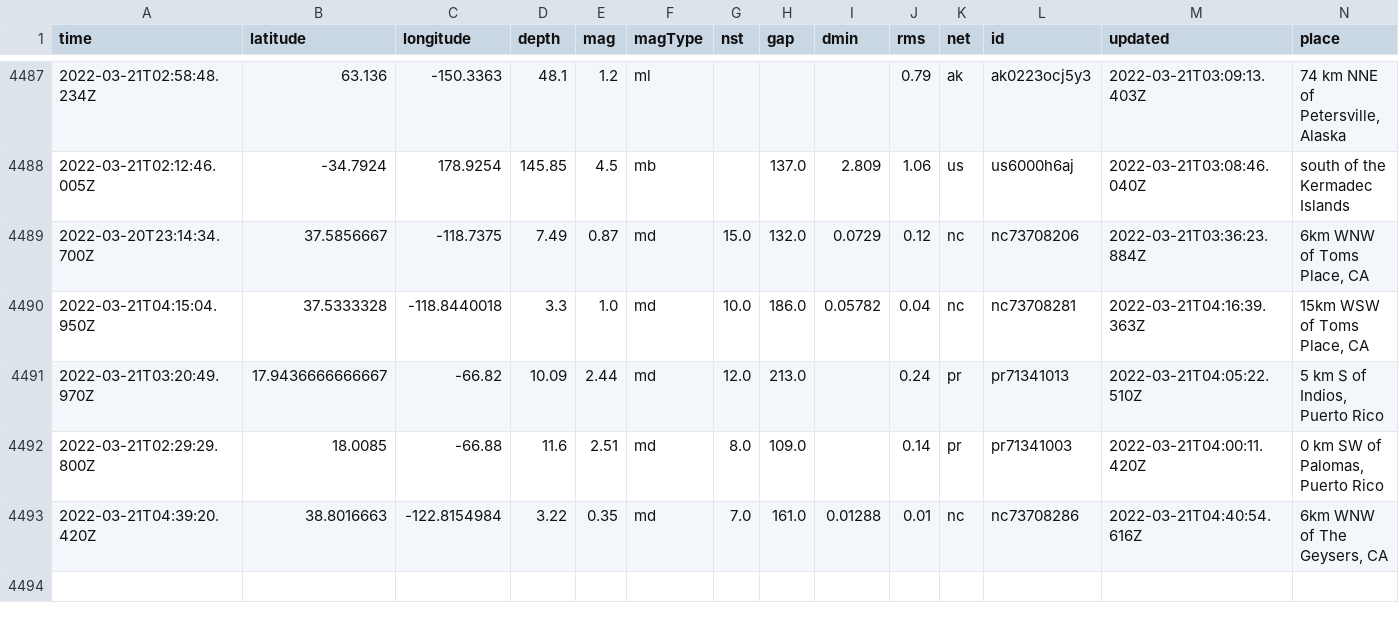
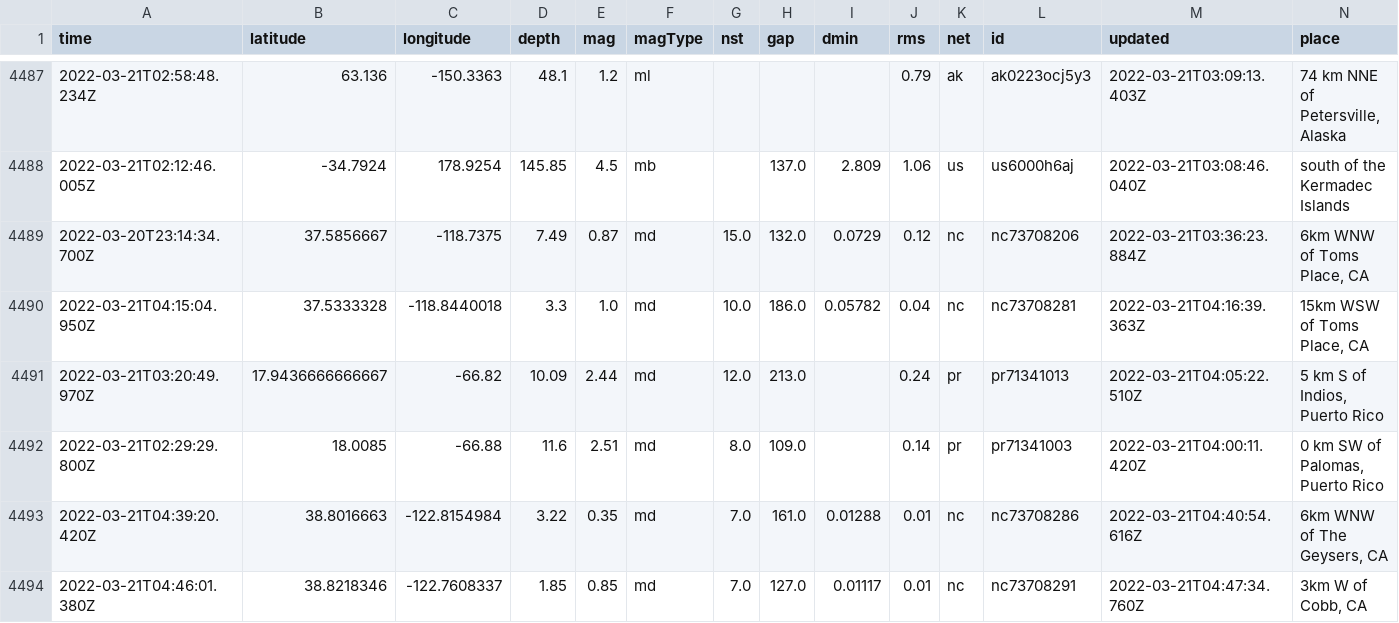
Before and after one commit to JohnnyBerkeley/Nicar2022_actions, a CSV file: usgs_main.csv, drawn as a sheet; only a part is shown, gaps mark what is left out; rows hold the shown columns only; the diff names each change by its address in the sheet, - before the commit and + after, or states it on an @@ line.

```diff
--- a/usgs_main.csv
+++ b/usgs_main.csv
+row 4494: 2022-03-21T04:46:01.380Z | 38.8218346 | -122.7608337 | 1.85 | 0.85 | md | 7.0 | 127.0 | 0.01117 | 0.01 | nc | nc73708291 | 2022-03-21T04:47:34.760Z | 3km W of Cobb, CA
```
Also changed, not shown: usgs_current.csv.
